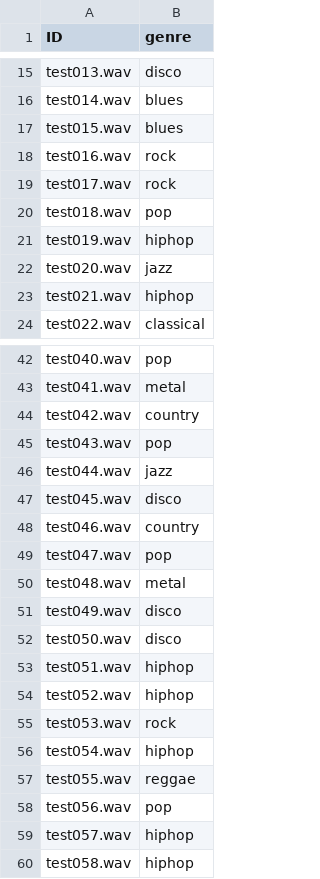
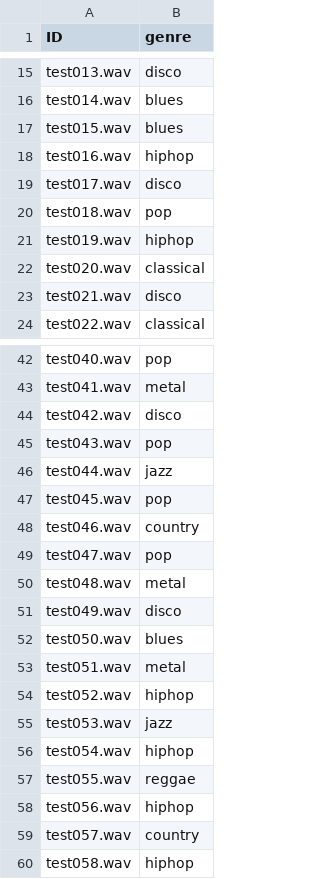
Before and after one commit to swimmingpeas/378-Project, a CSV file: predictionsLR.csv, drawn as a sheet; only a part is shown, gaps mark what is left out; the diff covers the shown part only.

```diff
--- a/predictionsLR.csv
+++ b/predictionsLR.csv
@@ -17,8 +17,8 @@ test014.wav,blues
 test015.wav,blues
-test016.wav,rock
-test017.wav,rock
+test016.wav,hiphop
+test017.wav,disco
 test018.wav,pop
 test019.wav,hiphop
-test020.wav,jazz
-test021.wav,hiphop
+test020.wav,classical
+test021.wav,disco
 test022.wav,classical
@@ -43,6 +43,6 @@ test040.wav,pop
 test041.wav,metal
-test042.wav,country
+test042.wav,disco
 test043.wav,pop
 test044.wav,jazz
-test045.wav,disco
+test045.wav,pop
 test046.wav,country
@@ -51,10 +51,10 @@ test048.wav,metal
 test049.wav,disco
-test050.wav,disco
-test051.wav,hiphop
+test050.wav,blues
+test051.wav,metal
 test052.wav,hiphop
-test053.wav,rock
+test053.wav,jazz
 test054.wav,hiphop
 test055.wav,reggae
-test056.wav,pop
-test057.wav,hiphop
+test056.wav,hiphop
+test057.wav,country
 test058.wav,hiphop
```
Also changed, not shown: 43 edited cells elsewhere in this file, predictionsNN.csv, predictionsRF.csv, 1 other file.
